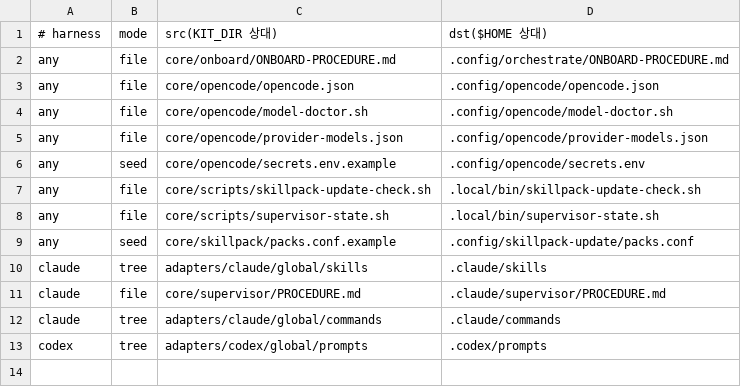
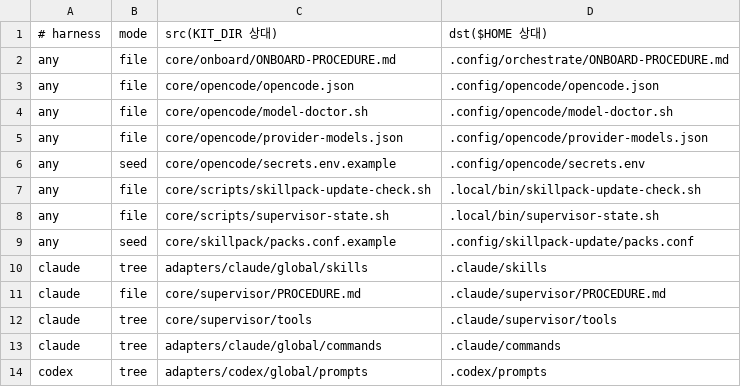
Before and after one commit to fartypie-d/aigsparc, a TSV file: core/install-manifest.tsv, drawn as a sheet.

```diff
--- a/core/install-manifest.tsv
+++ b/core/install-manifest.tsv
@@ -11,2 +11,3 @@ claude	tree	adapters/claude/global/skills	.claude/skills
 claude	file	core/supervisor/PROCEDURE.md	.claude/supervisor/PROCEDURE.md
+claude	tree	core/supervisor/tools	.claude/supervisor/tools
 claude	tree	adapters/claude/global/commands	.claude/commands
```
Also changed, not shown: 34 other files.
